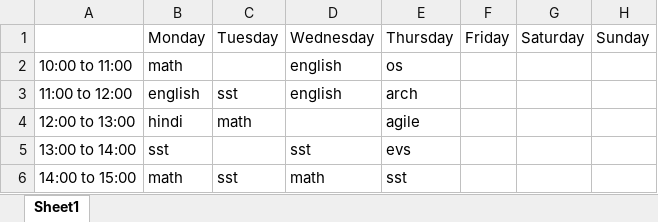
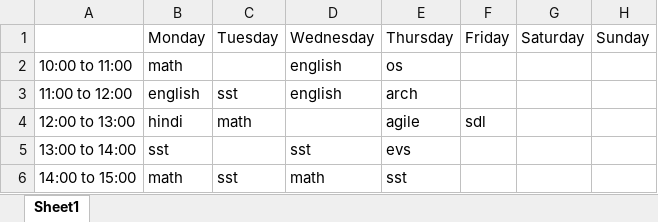
Before and after one commit to accidentallogger/DailyGrid, an Excel workbook: app/uploads/tt (1).xlsx, sheet Sheet1, drawn as a sheet; values as stored, in another font and other column widths than the file's, no borders; conditional formats not drawn; the diff names each change by its address in the sheet, - before the commit and + after, or states it on an @@ line.

```diff
--- a/app/uploads/tt (1).xlsx (sheet Sheet1)
+++ b/app/uploads/tt (1).xlsx (sheet Sheet1)
-F4: (empty)
+F4: sdl
```
Also changed, not shown: 6 other files.
